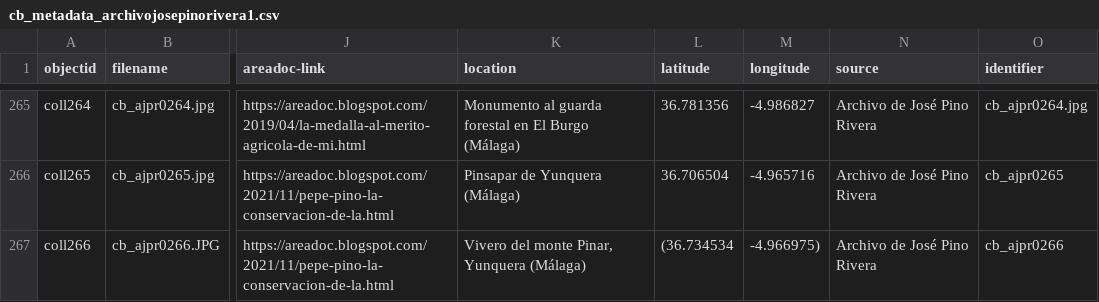
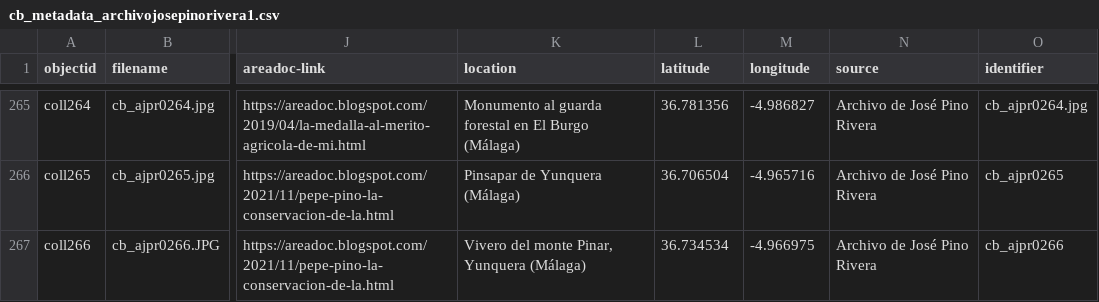
Before and after one commit to jpinod02/archivojosepinorivera, a CSV file: _data/cb_metadata_archivojosepinorivera1.csv, drawn as a sheet; only a part is shown, gaps mark what is left out; the diff names each change by its address in the sheet, - before the commit and + after, or states it on an @@ line.

Commit message:
Update cb_metadata_archivojosepinorivera1.csv

```diff
--- a/_data/cb_metadata_archivojosepinorivera1.csv
+++ b/_data/cb_metadata_archivojosepinorivera1.csv
-L267 (latitude): (36.734534
+L267 (latitude): 36.734534
-M267 (longitude): -4.966975)
+M267 (longitude): -4.966975
```
